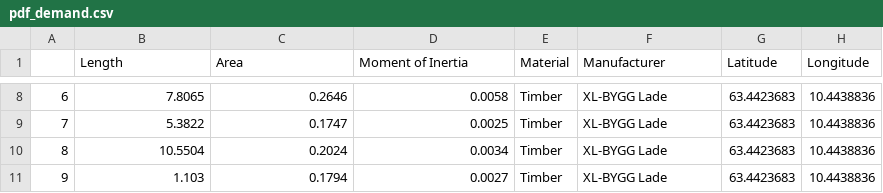
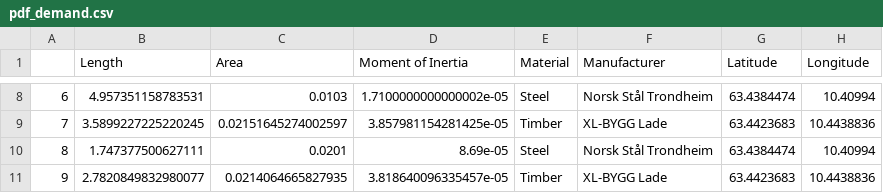
Before and after one commit to marcinluczkowski/structuralCircle, a CSV file: CSV/pdf_demand.csv, drawn as a sheet; only a part is shown, gaps mark what is left out; the diff covers the shown part only.

Commit message:
Fixed correct Area and Inertia for steel sections

```diff
--- a/CSV/pdf_demand.csv
+++ b/CSV/pdf_demand.csv
@@ -8,4 +8,4 @@
-6,7.8065,0.2646,0.0058,Timber,XL-BYGG Lade,63.4423683,10.4438836
-7,5.3822,0.1747,0.0025,Timber,XL-BYGG Lade,63.4423683,10.4438836
-8,10.5504,0.2024,0.0034,Timber,XL-BYGG Lade,63.4423683,10.4438836
-9,1.103,0.1794,0.0027,Timber,XL-BYGG Lade,63.4423683,10.4438836
+6,4.957351158783531,0.0103,1.7100000000000002e-05,Steel,Norsk Stål Trondheim,63.4384474,10.40994
+7,3.5899227225220245,0.02151645274002597,3.857981154281425e-05,Timber,XL-BYGG Lade,63.4423683,10.4438836
+8,1.747377500627111,0.0201,8.69e-05,Steel,Norsk Stål Trondheim,63.4384474,10.40994
+9,2.7820849832980077,0.0214064665827935,3.818640096335457e-05,Timber,XL-BYGG Lade,63.4423683,10.4438836
```
Also changed, not shown: 30 edited cells elsewhere in this file, CSV/pdf_supply.csv, 3 other files.
